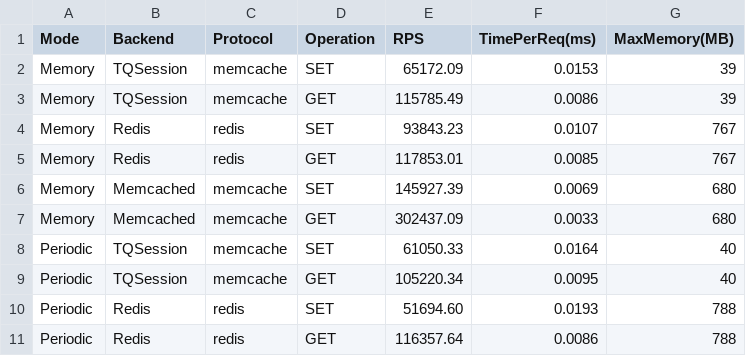
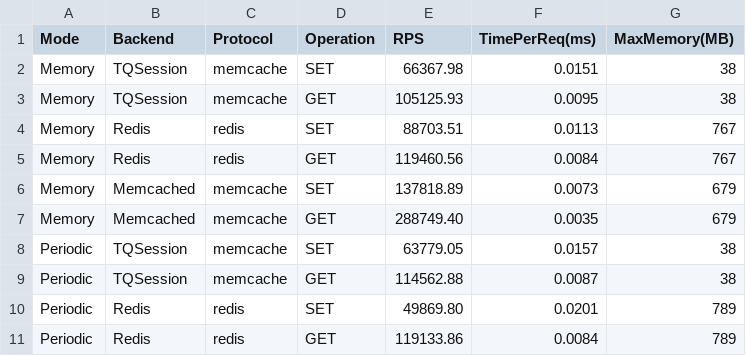
Before and after one commit to mevdschee/tqsession, a CSV file: benchmarks/getset/getset_benchmark.csv, drawn as a sheet.

```diff
--- a/benchmarks/getset/getset_benchmark.csv
+++ b/benchmarks/getset/getset_benchmark.csv
@@ -1,11 +1,11 @@
 Mode,Backend,Protocol,Operation,RPS,TimePerReq(ms),MaxMemory(MB)
-Memory,TQSession,memcache,SET,65172.09,0.0153,39
-Memory,TQSession,memcache,GET,115785.49,0.0086,39
-Memory,Redis,redis,SET,93843.23,0.0107,767
-Memory,Redis,redis,GET,117853.01,0.0085,767
-Memory,Memcached,memcache,SET,145927.39,0.0069,680
-Memory,Memcached,memcache,GET,302437.09,0.0033,680
-Periodic,TQSession,memcache,SET,61050.33,0.0164,40
-Periodic,TQSession,memcache,GET,105220.34,0.0095,40
-Periodic,Redis,redis,SET,51694.60,0.0193,788
-Periodic,Redis,redis,GET,116357.64,0.0086,788
+Memory,TQSession,memcache,SET,66367.98,0.0151,38
+Memory,TQSession,memcache,GET,105125.93,0.0095,38
+Memory,Redis,redis,SET,88703.51,0.0113,767
+Memory,Redis,redis,GET,119460.56,0.0084,767
+Memory,Memcached,memcache,SET,137818.89,0.0073,679
+Memory,Memcached,memcache,GET,288749.40,0.0035,679
+Periodic,TQSession,memcache,SET,63779.05,0.0157,38
+Periodic,TQSession,memcache,GET,114562.88,0.0087,38
+Periodic,Redis,redis,SET,49869.80,0.0201,789
+Periodic,Redis,redis,GET,119133.86,0.0084,789
```
Also changed, not shown: 3 other files.
